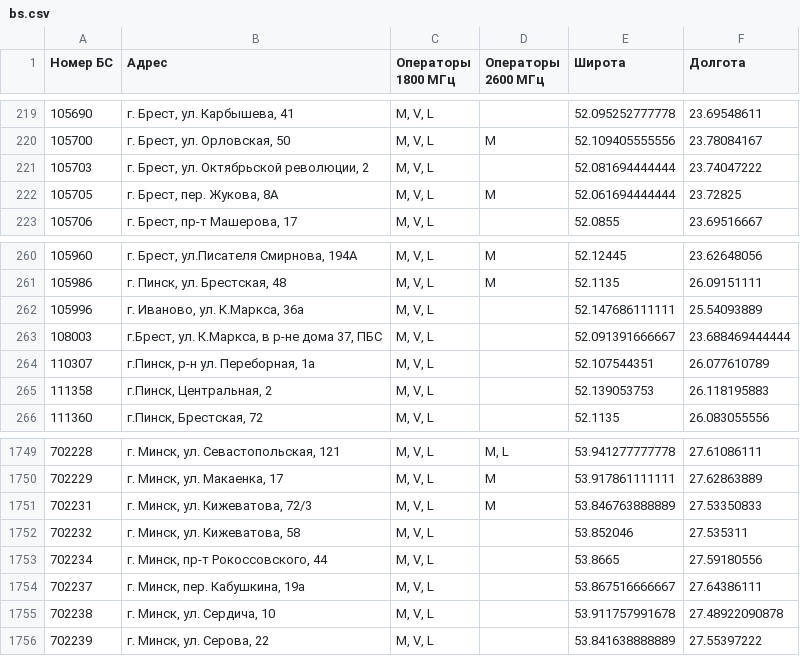
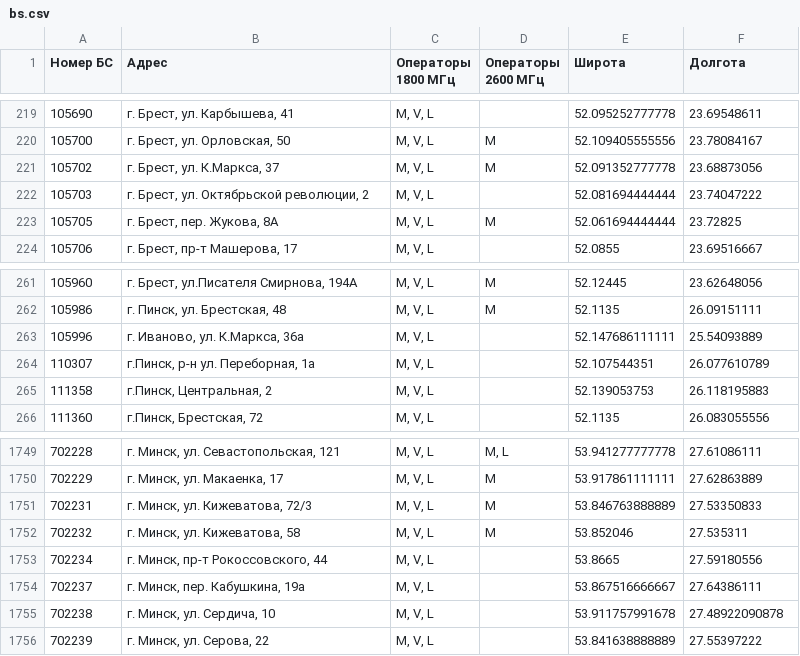
Before and after one commit to BelCellTracker/beCloud, a CSV file: bs.csv, drawn as a sheet; only a part is shown, gaps mark what is left out.

```diff
--- a/bs.csv
+++ b/bs.csv
@@ -220,2 +220,3 @@
 105700,"г. Брест, ул. Орловская, 50","M, V, L",M,52.109405555556,23.78084167
+105702,"г. Брест, ул. К.Маркса, 37","M, V, L",M,52.091352777778,23.68873056
 105703,"г. Брест, ул. Октябрьской революции, 2","M, V, L",,52.081694444444,23.74047222
@@ -262,3 +263,2 @@
 105996,"г. Иваново, ул. К.Маркса, 36а","M, V, L",,52.147686111111,25.54093889
-108003,"г.Брест, ул. К.Маркса, в р-не дома 37, ПБС","M, V, L",,52.091391666667,23.688469444444
 110307,"г.Пинск, р-н ул. Переборная, 1а","M, V, L",,52.107544351,26.077610789
@@ -1751,3 +1751,3 @@
 702231,"г. Минск, ул. Кижеватова, 72/3","M, V, L",M,53.846763888889,27.53350833
-702232,"г. Минск, ул. Кижеватова, 58","M, V, L",,53.852046,27.535311
+702232,"г. Минск, ул. Кижеватова, 58","M, V, L",M,53.852046,27.535311
 702234,"г. Минск, пр-т Рокоссовского, 44","M, V, L",,53.8665,27.59180556
```
Also changed, not shown: 1 other file.
